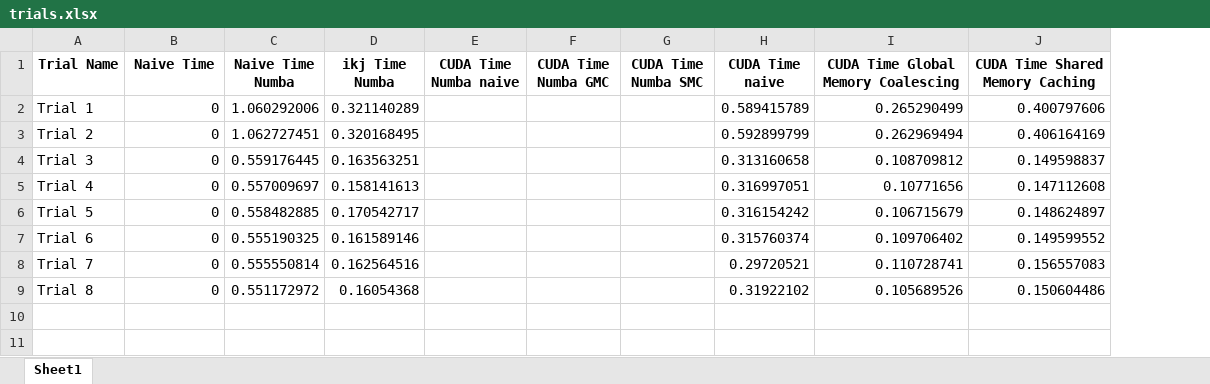
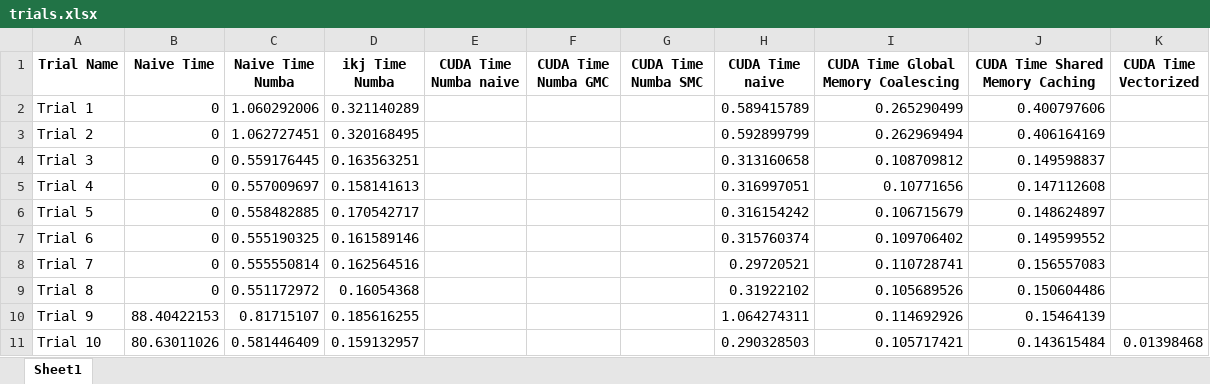
Before and after one commit to PrinceOfIgor/GemmCUDA, an Excel workbook: trials.xlsx, sheet Sheet1, drawn as a sheet; values as stored, in another font and other column widths than the file's, no borders; the diff names each change by its address in the sheet, - before the commit and + after, or states it on an @@ line.

Commit message:
Forgot to include vectorized kernel to excel trail save

```diff
--- a/trials.xlsx (sheet Sheet1)
+++ b/trials.xlsx (sheet Sheet1)
+column K (CUDA Time Vectorized), empty
+row 10: Trial 9 | 88.40422153 | 0.81715107 | 0.185616255 |  |  |  | 1.064274311 | 0.114692926 | 0.15464139
+row 11: Trial 10 | 80.63011026 | 0.581446409 | 0.159132957 |  |  |  | 0.290328503 | 0.105717421 | 0.143615484 | 0.01398468
```
Also changed, not shown: 1 other file.
